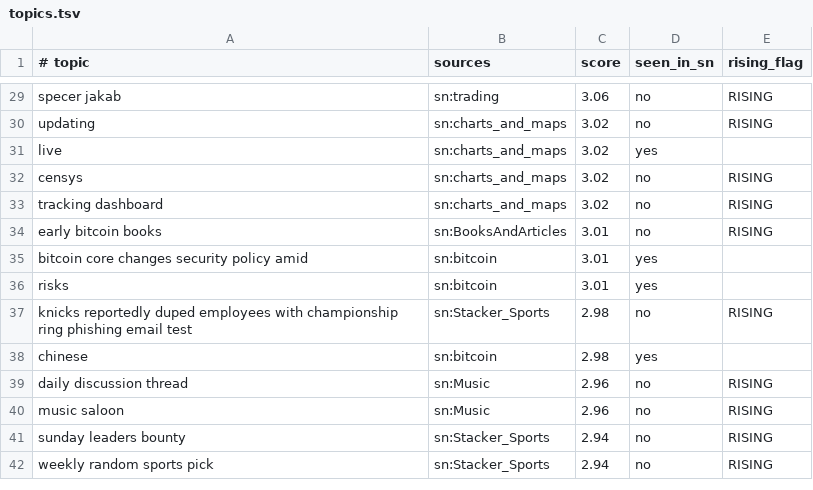
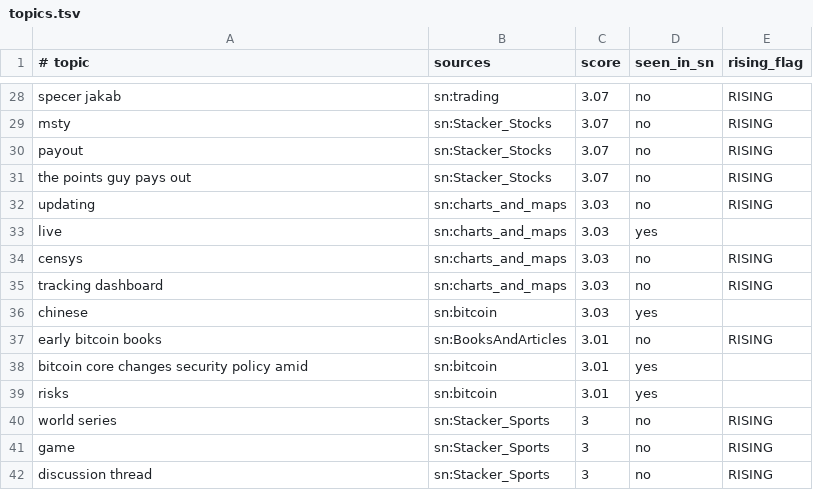
Before and after one commit to hieuk48/sn-monetization-runtime, a TSV file: data/trending/topics.tsv, drawn as a sheet; only a part is shown, gaps mark what is left out; removed rows and columns are numbered as before the commit, all else as after; the diff covers the shown part only; the diff names each change by its address in the sheet, - before the commit and + after, or states it on an @@ line.

```diff
--- a/data/trending/topics.tsv
+++ b/data/trending/topics.tsv
-C28 (score): 3.06
+C28 (score): 3.07
+row 29: msty | sn:Stacker_Stocks | 3.07 | no | RISING
+row 30: payout | sn:Stacker_Stocks | 3.07 | no | RISING
+row 31: the points guy pays out | sn:Stacker_Stocks | 3.07 | no | RISING
-C32:C35 (score): 3.02
+C32:C35 (score): 3.03
+row 36: chinese | sn:bitcoin | 3.03 | yes
-A40 (# topic): knicks reportedly duped employees with championship ring phishing email test
+A40 (# topic): world series
-C40 (score): 2.98
+C40 (score): 3
-row 38: chinese | sn:bitcoin | 2.98 | yes
-row 39: daily discussion thread | sn:Music | 2.96 | no | RISING
-row 40: music saloon | sn:Music | 2.96 | no | RISING
-A41 (# topic): sunday leaders bounty
+A41 (# topic): game
-C41:C42 (score): 2.94
+C41:C42 (score): 3
-A42 (# topic): weekly random sports pick
+A42 (# topic): discussion thread
```
Also changed, not shown: 6 added rows, 7 removed rows and 19 edited cells elsewhere in this file.
